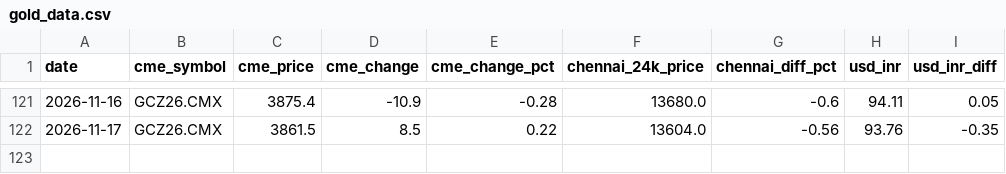
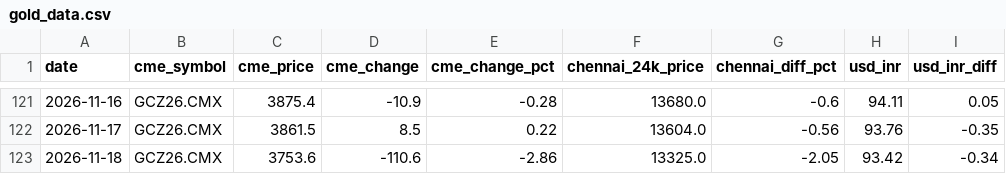
Before and after one commit to nupurams-creator/test-gold, a CSV file: data/gold_data.csv, drawn as a sheet; only a part is shown, gaps mark what is left out.

```diff
--- a/data/gold_data.csv
+++ b/data/gold_data.csv
@@ -122 +122,2 @@ date,cme_symbol,cme_price,cme_change,cme_change_pct,chennai_24k_price,chennai_di
 2026-11-17,GCZ26.CMX,3861.5,8.5,0.22,13604.0,-0.56,93.76,-0.35
+2026-11-18,GCZ26.CMX,3753.6,-110.6,-2.86,13325.0,-2.05,93.42,-0.34
```
